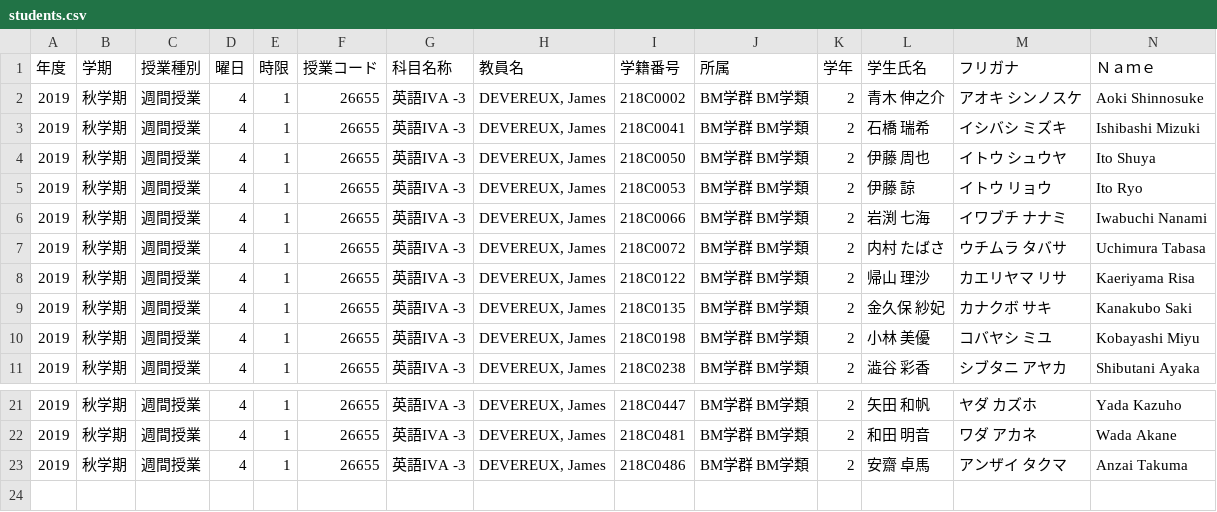
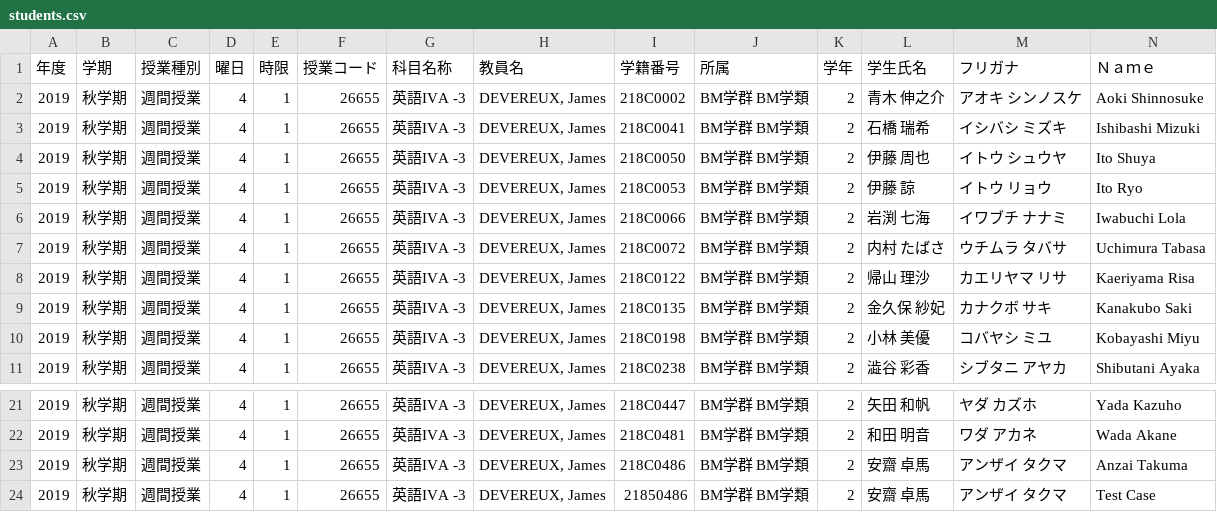
Before and after one commit to jjmountain/class-keeper, a CSV file: students.csv, drawn as a sheet; only a part is shown, gaps mark what is left out.

```diff
--- a/students.csv
+++ b/students.csv
@@ -5,3 +5,3 @@
 2019,秋学期,"週間授業",4,1,26655,"英語IVA -3","DEVEREUX, James",218C0053,"BM学群 BM学類 ",2,"伊藤　諒","イトウ　リョウ","Ito Ryo",
-2019,秋学期,"週間授業",4,1,26655,"英語IVA -3","DEVEREUX, James",218C0066,"BM学群 BM学類 ",2,"岩渕　七海","イワブチ　ナナミ","Iwabuchi Nanami",
+2019,秋学期,"週間授業",4,1,26655,"英語IVA -3","DEVEREUX, James",218C0066,"BM学群 BM学類 ",2,"岩渕　七海","イワブチ　ナナミ","Iwabuchi Lola",
 2019,秋学期,"週間授業",4,1,26655,"英語IVA -3","DEVEREUX, James",218C0072,"BM学群 BM学類 ",2,"内村　たばさ","ウチムラ　タバサ","Uchimura Tabasa",
@@ -23 +23,2 @@
 2019,秋学期,"週間授業",4,1,26655,"英語IVA -3","DEVEREUX, James",218C0486,"BM学群 BM学類 ",2,"安齋　卓馬","アンザイ　タクマ","Anzai Takuma",
+2019,秋学期,"週間授業",4,1,26655,"英語IVA -3","DEVEREUX, James",21850486,"BM学群 BM学類 ",2,"安齋　卓馬","アンザイ　タクマ","Test Case",
```
Also changed, not shown: 4 other files.
